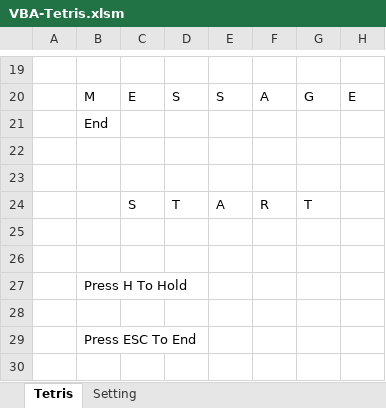
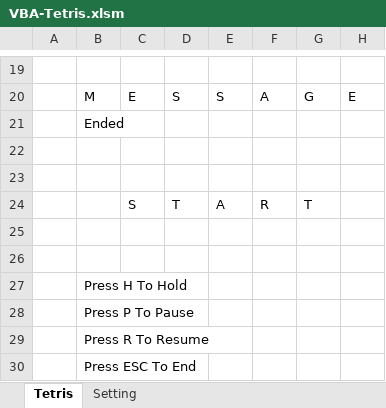
Before and after one commit to yipinghuang1991/VBA-Tetris, an Excel workbook: VBA-Tetris.xlsm, sheet Tetris, drawn as a sheet; only a part is shown, gaps mark what is left out; values as stored, in another font and other column widths than the file's, no cell formats; charts and pictures not drawn; rows hold the shown columns only; the diff names each change by its address in the sheet, - before the commit and + after, or states it on an @@ line.

Commit message:
Implement Pause/Resume, Update keybinds
Follow guideline https://tetris.fandom.com/wiki/Tetris_Guideline

```diff
--- a/VBA-Tetris.xlsm (sheet Tetris)
+++ b/VBA-Tetris.xlsm (sheet Tetris)
-B21: End
+B21: Ended
-B28: (empty)
+B28: Press P To Pause
+row 29:  | Press R To Resume
```
Also changed, not shown: cell formats, charts or pictures, 2 other files.
